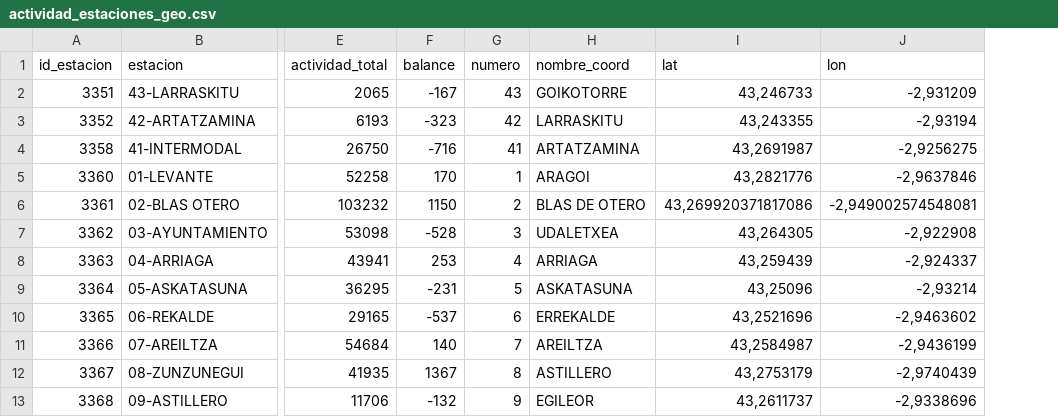
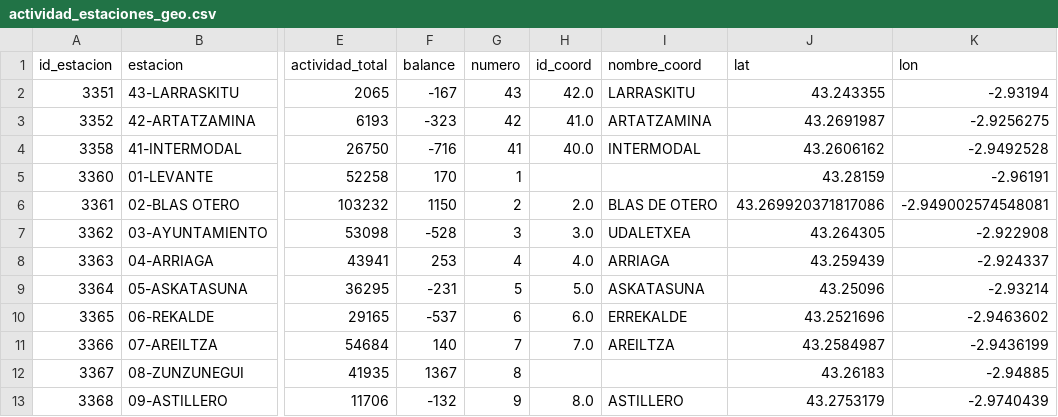
Before and after one commit to fernandezpelayo/bilbao-urban-mobility-analysis, a CSV file: data/processed/actividad_estaciones_geo.csv, drawn as a sheet; only a part is shown, gaps mark what is left out; addresses are those after the commit; the diff covers the shown part only; the diff names each change by its address in the sheet, - before the commit and + after, or states it on an @@ line.

Commit message:
Improve data validation and fix historical station coordinates

```diff
--- a/data/processed/actividad_estaciones_geo.csv
+++ b/data/processed/actividad_estaciones_geo.csv
+column H (id_coord), rows 2-13: 42.0 | 41.0 | 40.0 |  | 2.0 | 3.0 | 4.0 | 5.0 | 6.0 | 7.0 |  | 8.0
-I2 (nombre_coord): GOIKOTORRE
+I2 (nombre_coord): LARRASKITU
-J2 (lat): 43,246733
+J2 (lat): 43.243355
-K2 (lon): -2,931209
+K2 (lon): -2.93194
-I3 (nombre_coord): LARRASKITU
+I3 (nombre_coord): ARTATZAMINA
-J3 (lat): 43,243355
+J3 (lat): 43.2691987
-K3 (lon): -2,93194
+K3 (lon): -2.9256275
-I4 (nombre_coord): ARTATZAMINA
+I4 (nombre_coord): INTERMODAL
-J4 (lat): 43,2691987
+J4 (lat): 43.2606162
-K4 (lon): -2,9256275
+K4 (lon): -2.9492528
-I5 (nombre_coord): ARAGOI
+I5 (nombre_coord): (empty)
-J5 (lat): 43,2821776
+J5 (lat): 43.28159
-K5 (lon): -2,9637846
+K5 (lon): -2.96191
-J6 (lat): 43,269920371817086
+J6 (lat): 43.269920371817086
-K6 (lon): -2,949002574548081
+K6 (lon): -2.949002574548081
-J7 (lat): 43,264305
+J7 (lat): 43.264305
-K7 (lon): -2,922908
+K7 (lon): -2.922908
-J8 (lat): 43,259439
+J8 (lat): 43.259439
-K8 (lon): -2,924337
+K8 (lon): -2.924337
-J9 (lat): 43,25096
+J9 (lat): 43.25096
-K9 (lon): -2,93214
+K9 (lon): -2.93214
-J10 (lat): 43,2521696
+J10 (lat): 43.2521696
-K10 (lon): -2,9463602
+K10 (lon): -2.9463602
-J11 (lat): 43,2584987
+J11 (lat): 43.2584987
-K11 (lon): -2,9436199
+K11 (lon): -2.9436199
-I12 (nombre_coord): ASTILLERO
+I12 (nombre_coord): (empty)
-J12 (lat): 43,2753179
+J12 (lat): 43.26183
-K12 (lon): -2,9740439
+K12 (lon): -2.94885
-I13 (nombre_coord): EGILEOR
+I13 (nombre_coord): ASTILLERO
-J13 (lat): 43,2611737
+J13 (lat): 43.2753179
-K13 (lon): -2,9338696
+K13 (lon): -2.9740439
```
Also changed, not shown: 93 edited cells elsewhere in this file, 5 other files.
